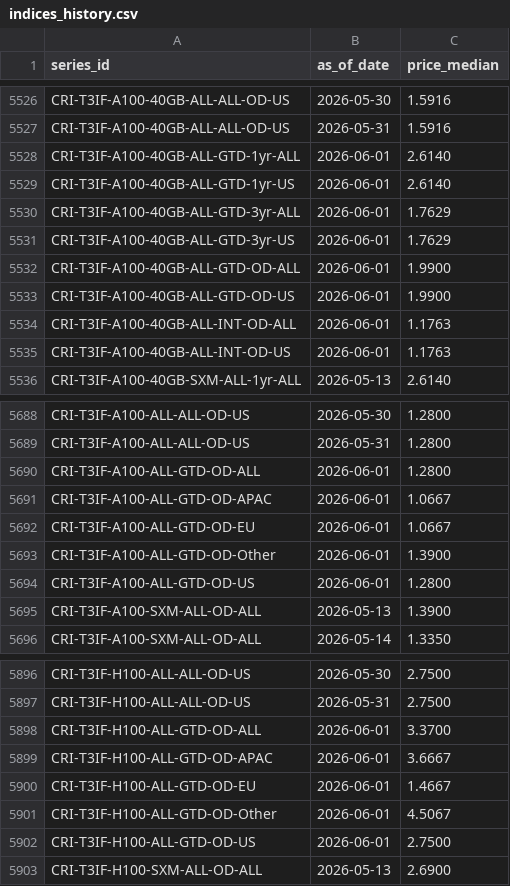
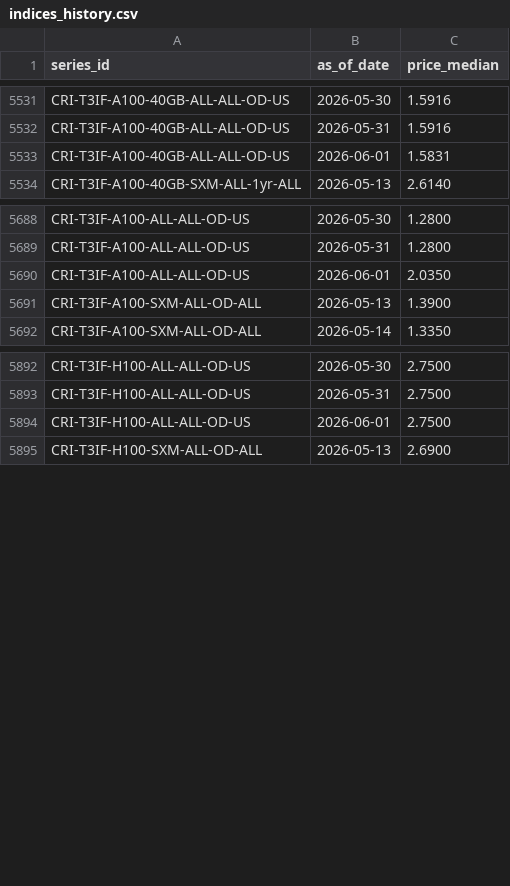
Before and after one commit to ccir-index/ccir-site, a CSV file: src/data/indices_history.csv, drawn as a sheet; only a part is shown, gaps mark what is left out; the diff covers the shown part only.

```diff
--- a/src/data/indices_history.csv
+++ b/src/data/indices_history.csv
@@ -5527,10 +5532,3 @@ CRI-T3IF-A100-40GB-ALL-ALL-OD-US,2026-05-30,1.5916
 CRI-T3IF-A100-40GB-ALL-ALL-OD-US,2026-05-31,1.5916
-CRI-T3IF-A100-40GB-ALL-GTD-1yr-ALL,2026-06-01,2.6140
-CRI-T3IF-A100-40GB-ALL-GTD-1yr-US,2026-06-01,2.6140
-CRI-T3IF-A100-40GB-ALL-GTD-3yr-ALL,2026-06-01,1.7629
-CRI-T3IF-A100-40GB-ALL-GTD-3yr-US,2026-06-01,1.7629
-CRI-T3IF-A100-40GB-ALL-GTD-OD-ALL,2026-06-01,1.9900
-CRI-T3IF-A100-40GB-ALL-GTD-OD-US,2026-06-01,1.9900
-CRI-T3IF-A100-40GB-ALL-INT-OD-ALL,2026-06-01,1.1763
-CRI-T3IF-A100-40GB-ALL-INT-OD-US,2026-06-01,1.1763
+CRI-T3IF-A100-40GB-ALL-ALL-OD-US,2026-06-01,1.5831
 CRI-T3IF-A100-40GB-SXM-ALL-1yr-ALL,2026-05-13,2.6140
@@ -5689,7 +5689,3 @@ CRI-T3IF-A100-ALL-ALL-OD-US,2026-05-30,1.2800
 CRI-T3IF-A100-ALL-ALL-OD-US,2026-05-31,1.2800
-CRI-T3IF-A100-ALL-GTD-OD-ALL,2026-06-01,1.2800
-CRI-T3IF-A100-ALL-GTD-OD-APAC,2026-06-01,1.0667
-CRI-T3IF-A100-ALL-GTD-OD-EU,2026-06-01,1.0667
-CRI-T3IF-A100-ALL-GTD-OD-Other,2026-06-01,1.3900
-CRI-T3IF-A100-ALL-GTD-OD-US,2026-06-01,1.2800
+CRI-T3IF-A100-ALL-ALL-OD-US,2026-06-01,2.0350
 CRI-T3IF-A100-SXM-ALL-OD-ALL,2026-05-13,1.3900
@@ -5897,7 +5893,3 @@ CRI-T3IF-H100-ALL-ALL-OD-US,2026-05-30,2.7500
 CRI-T3IF-H100-ALL-ALL-OD-US,2026-05-31,2.7500
-CRI-T3IF-H100-ALL-GTD-OD-ALL,2026-06-01,3.3700
-CRI-T3IF-H100-ALL-GTD-OD-APAC,2026-06-01,3.6667
-CRI-T3IF-H100-ALL-GTD-OD-EU,2026-06-01,1.4667
-CRI-T3IF-H100-ALL-GTD-OD-Other,2026-06-01,4.5067
-CRI-T3IF-H100-ALL-GTD-OD-US,2026-06-01,2.7500
+CRI-T3IF-H100-ALL-ALL-OD-US,2026-06-01,2.7500
 CRI-T3IF-H100-SXM-ALL-OD-ALL,2026-05-13,2.6900
```
Also changed, not shown: 15 added rows, 10 removed rows and 17 edited cells elsewhere in this file, src/data/rates_daily.csv, src/data/rates_shadow.csv, 1 other file.
